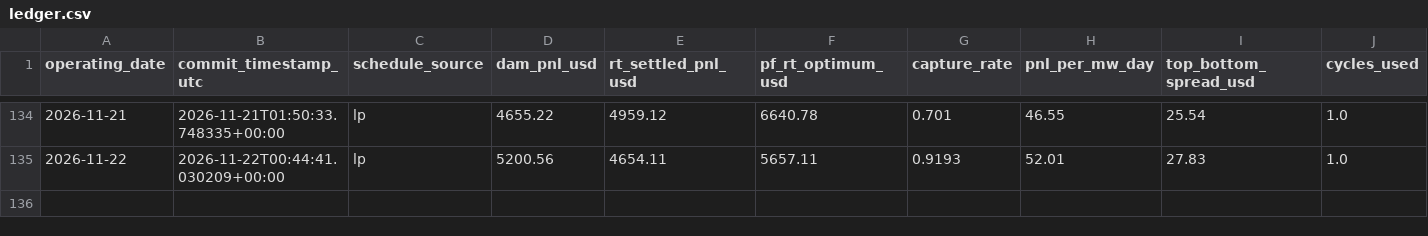
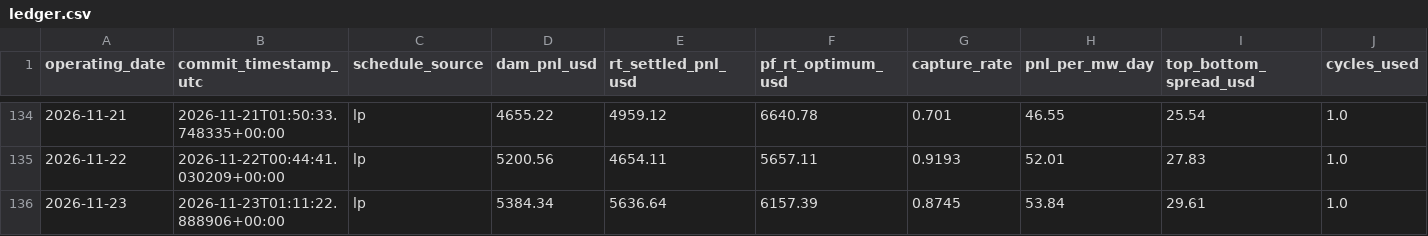
Before and after one commit to daniel779780/virtual-battery, a CSV file: data/ledger.csv, drawn as a sheet; only a part is shown, gaps mark what is left out; rows hold the shown columns only; the diff names each change by its address in the sheet, - before the commit and + after, or states it on an @@ line.

Commit message:
Settlement 2026-11-24T19:52:34Z

```diff
--- a/data/ledger.csv
+++ b/data/ledger.csv
+row 136: 2026-11-23 | 2026-11-23T01:11:22.888906+00:00 | lp | 5384.34 | 5636.64 | 6157.39 | 0.8745 | 53.84 | 29.61 | 1.0
```
